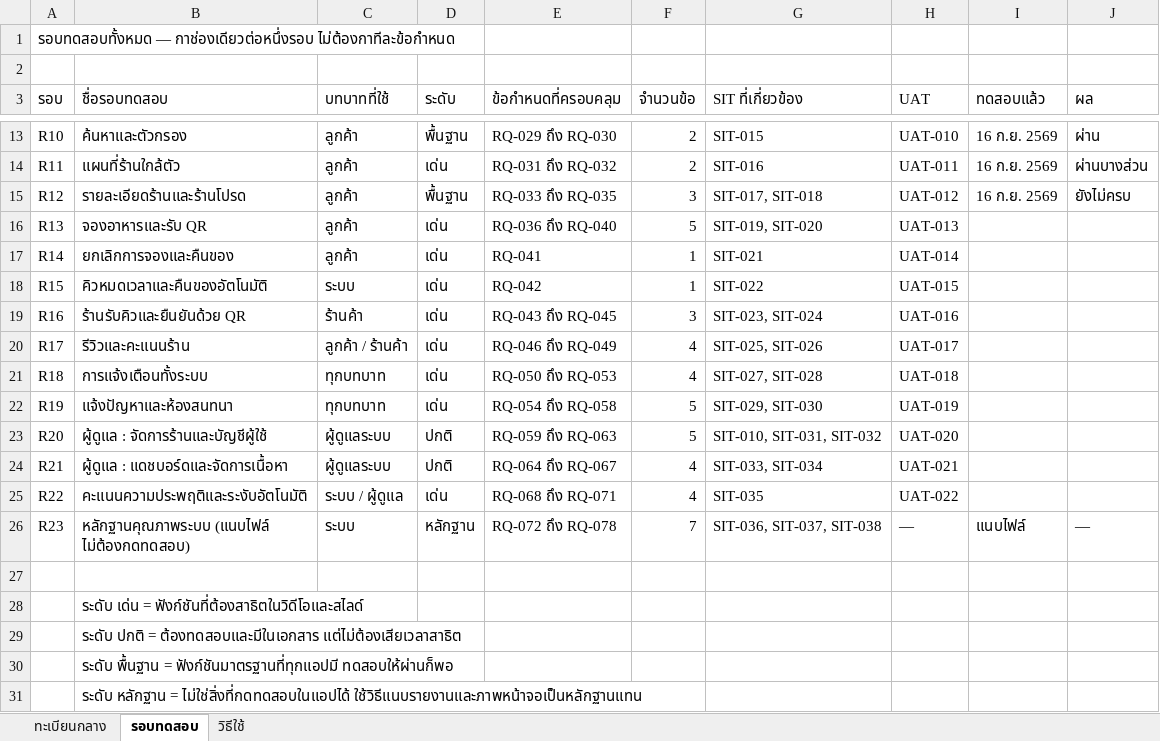
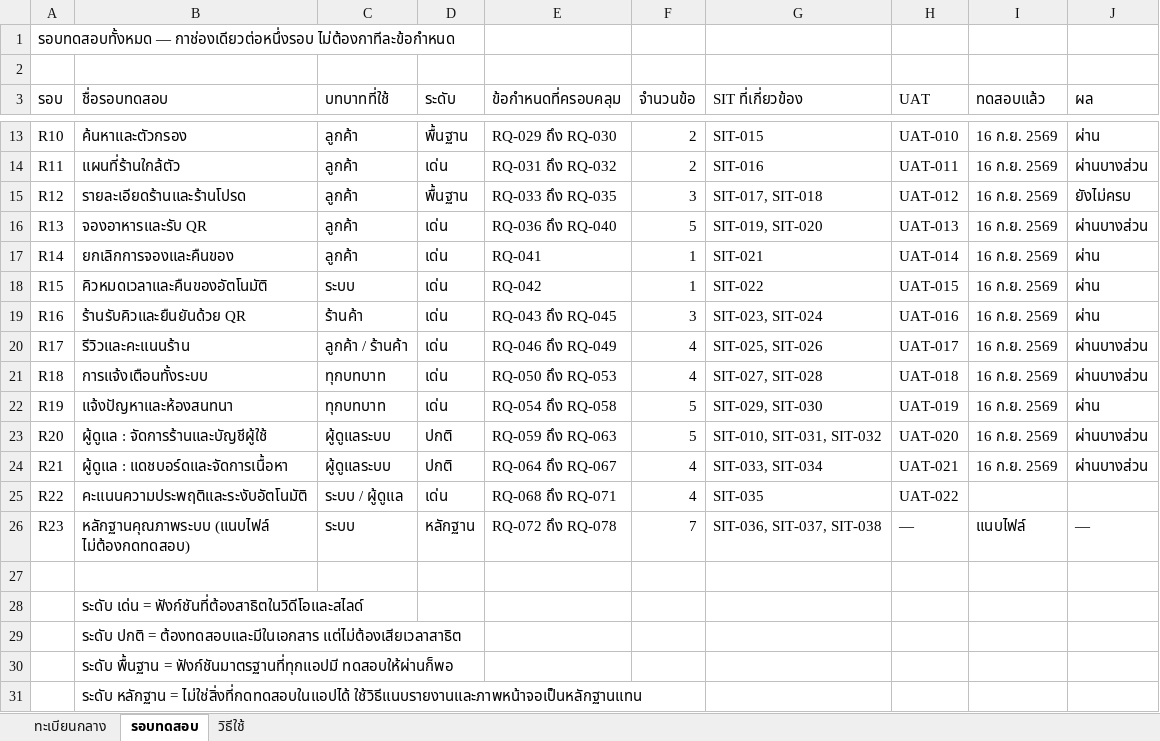
Before and after one commit to LUKKAREE/SaveEats, an Excel workbook: docs/ทะเบียนกลาง.xlsx, sheet รอบทดสอบ, drawn as a sheet; only a part is shown, gaps mark what is left out; values as stored, in another font and other column widths than the file's, no cell formats; conditional formats not drawn; the diff names each change by its address in the sheet, - before the commit and + after, or states it on an @@ line.

```diff
--- a/docs/ทะเบียนกลาง.xlsx (sheet รอบทดสอบ)
+++ b/docs/ทะเบียนกลาง.xlsx (sheet รอบทดสอบ)
-I16:I24 (ทดสอบแล้ว): (empty)
+I16:I24 (ทดสอบแล้ว): 16 ก.ย. 2569
-J16 (ผล): (empty)
+J16 (ผล): ผ่านบางส่วน
-J17:J19 (ผล): (empty)
+J17:J19 (ผล): ผ่าน
-J20:J21 (ผล): (empty)
+J20:J21 (ผล): ผ่านบางส่วน
-J22 (ผล): (empty)
+J22 (ผล): ผ่าน
-J23:J24 (ผล): (empty)
+J23:J24 (ผล): ผ่านบางส่วน
```
Also changed, not shown: sheet ทะเบียนกลาง, cell formats, docs/G11_Plan.xlsx, 1 other file.
